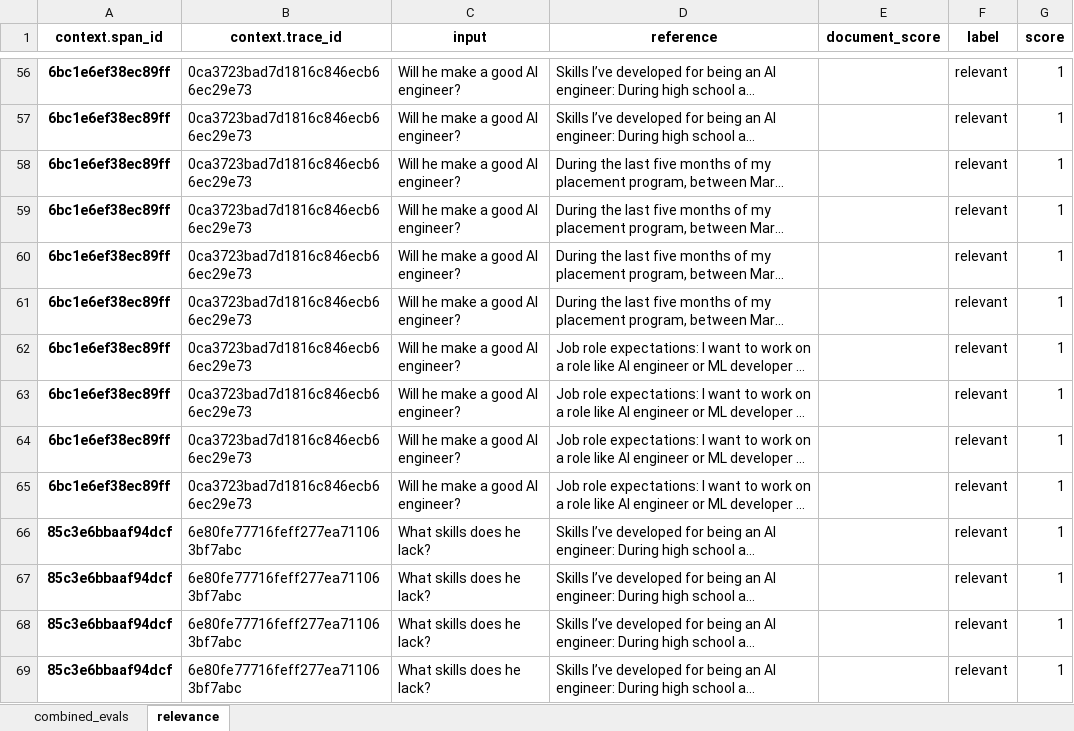
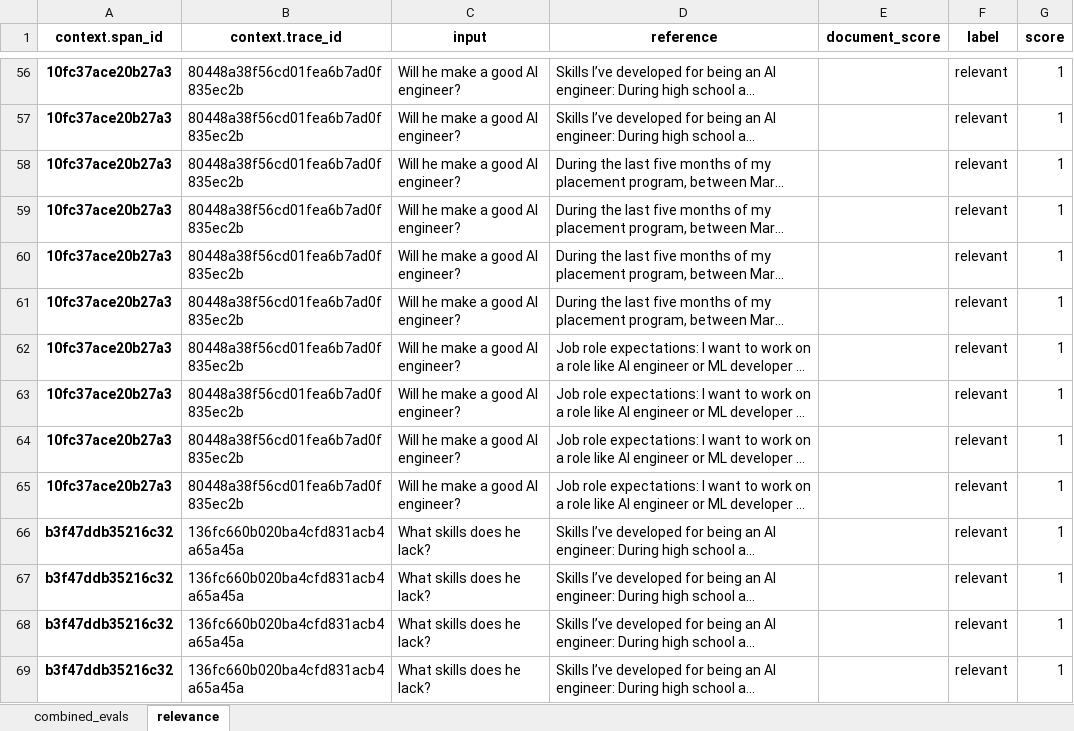
Before and after one commit to cod-ux/im_rag, an Excel workbook: evals/combined_evals.xlsx, sheet relevance, drawn as a sheet; only a part is shown, gaps mark what is left out; long unchanged cells end in …; values as stored, in another font and other column widths than the file's, no borders; the diff covers the shown part only; the diff names each change by its address in the sheet, - before the commit and + after, or states it on an @@ line.

```diff
--- a/evals/combined_evals.xlsx (sheet relevance)
+++ b/evals/combined_evals.xlsx (sheet relevance)
-A56:A65 (context.span_id): 6bc1e6ef38ec89ff
+A56:A65 (context.span_id): 10fc37ace20b27a3
-B56:B65 (context.trace_id): 0ca3723bad7d1816c846ecb66ec29e73
+B56:B65 (context.trace_id): 80448a38f56cd01fea6b7ad0f835ec2b
-A66:A69 (context.span_id): 85c3e6bbaaf94dcf
+A66:A69 (context.span_id): b3f47ddb35216c32
-B66:B69 (context.trace_id): 6e80fe77716feff277ea711063bf7abc
+B66:B69 (context.trace_id): 136fc660b020ba4cfd831acb4a65a45a
```
Also changed, not shown: 316 edited cells elsewhere in this sheet, sheet combined_evals, 1 other file.
